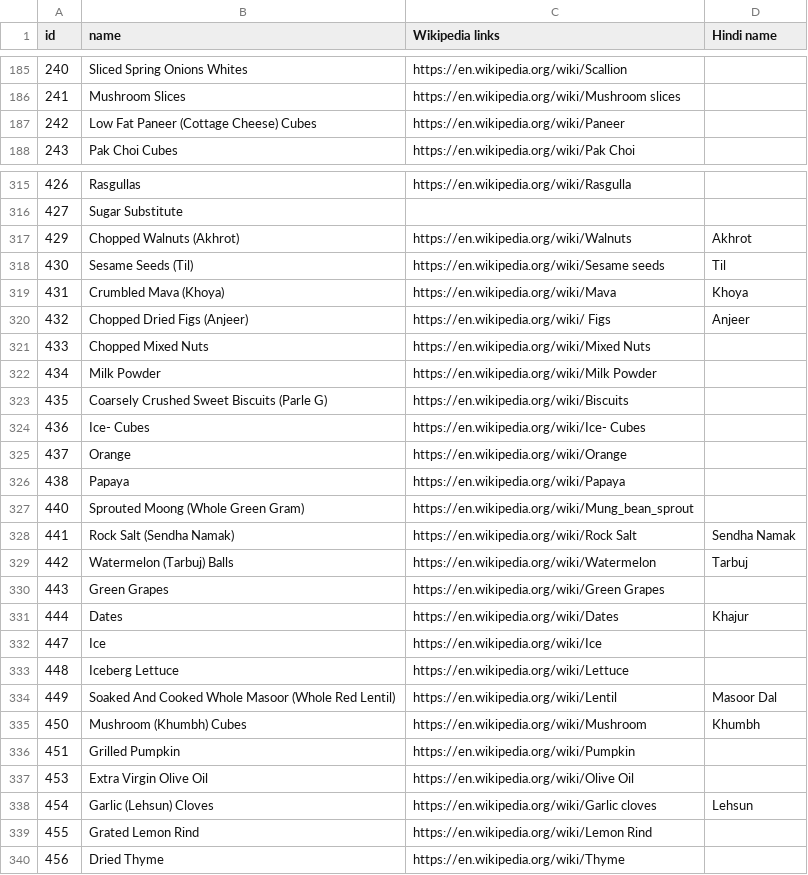
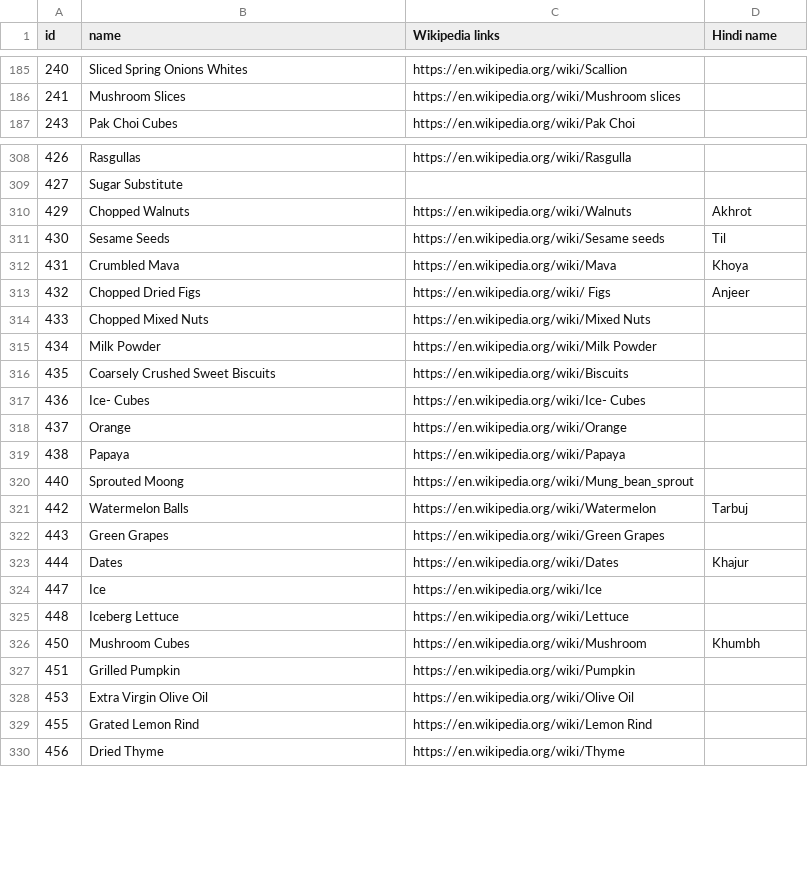
Before and after one commit to SamhitaWiki/food-science, a CSV file: tarla-dalal-com/ingredients.csv, drawn as a sheet; only a part is shown, gaps mark what is left out; the diff covers the shown part only.

```diff
--- a/tarla-dalal-com/ingredients.csv
+++ b/tarla-dalal-com/ingredients.csv
@@ -186,3 +186,2 @@ id,name,Wikipedia links,Hindi name
 241,Mushroom Slices,https://en.wikipedia.org/wiki/Mushroom slices,
-242,Low Fat Paneer (Cottage Cheese) Cubes,https://en.wikipedia.org/wiki/Paneer ,
 243,Pak Choi Cubes,https://en.wikipedia.org/wiki/Pak Choi ,
@@ -316,9 +309,9 @@ id,name,Wikipedia links,Hindi name
 427,Sugar Substitute,,
-429,Chopped Walnuts (Akhrot),https://en.wikipedia.org/wiki/Walnuts ,Akhrot
-430,Sesame Seeds (Til),https://en.wikipedia.org/wiki/Sesame seeds ,Til
-431,Crumbled Mava (Khoya),https://en.wikipedia.org/wiki/Mava ,Khoya
-432,Chopped Dried Figs (Anjeer),https://en.wikipedia.org/wiki/ Figs ,Anjeer
+429,Chopped Walnuts ,https://en.wikipedia.org/wiki/Walnuts ,Akhrot
+430,Sesame Seeds ,https://en.wikipedia.org/wiki/Sesame seeds ,Til
+431,Crumbled Mava ,https://en.wikipedia.org/wiki/Mava ,Khoya
+432,Chopped Dried Figs ,https://en.wikipedia.org/wiki/ Figs ,Anjeer
 433,Chopped Mixed Nuts,https://en.wikipedia.org/wiki/Mixed Nuts,
 434,Milk Powder,https://en.wikipedia.org/wiki/Milk Powder,
-435,Coarsely Crushed Sweet Biscuits (Parle G),https://en.wikipedia.org/wiki/Biscuits ,
+435,Coarsely Crushed Sweet Biscuits ,https://en.wikipedia.org/wiki/Biscuits ,
 436,Ice- Cubes,https://en.wikipedia.org/wiki/Ice- Cubes,
@@ -326,5 +319,4 @@ id,name,Wikipedia links,Hindi name
 438,Papaya,https://en.wikipedia.org/wiki/Papaya,
-440,Sprouted Moong (Whole Green Gram),https://en.wikipedia.org/wiki/Mung_bean_sprout ,
-441,Rock Salt (Sendha Namak),https://en.wikipedia.org/wiki/Rock Salt ,Sendha Namak
-442,Watermelon (Tarbuj) Balls,https://en.wikipedia.org/wiki/Watermelon ,Tarbuj
+440,Sprouted Moong ,https://en.wikipedia.org/wiki/Mung_bean_sprout ,
+442,Watermelon Balls,https://en.wikipedia.org/wiki/Watermelon ,Tarbuj
 443,Green Grapes,https://en.wikipedia.org/wiki/Green Grapes,
@@ -333,7 +325,5 @@ id,name,Wikipedia links,Hindi name
 448,Iceberg Lettuce,https://en.wikipedia.org/wiki/Lettuce,
-449,Soaked And Cooked Whole Masoor (Whole Red Lentil),https://en.wikipedia.org/wiki/Lentil,Masoor Dal
-450,Mushroom (Khumbh) Cubes,https://en.wikipedia.org/wiki/Mushroom,Khumbh
+450,Mushroom Cubes,https://en.wikipedia.org/wiki/Mushroom,Khumbh
 451,Grilled Pumpkin,https://en.wikipedia.org/wiki/Pumpkin,
 453,Extra Virgin Olive Oil,https://en.wikipedia.org/wiki/Olive Oil,
-454,Garlic (Lehsun) Cloves,https://en.wikipedia.org/wiki/Garlic cloves,Lehsun
 455,Grated Lemon Rind,https://en.wikipedia.org/wiki/Lemon Rind,
```
Also changed, not shown: 15 removed rows and 30 edited cells elsewhere in this file.
